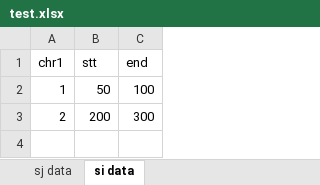
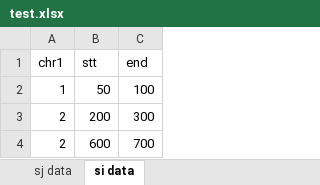
Before and after one commit to xie186/bioPyTable, an Excel workbook: test.xlsx, sheet si data, drawn as a sheet; values as stored, in another font and other column widths than the file's, no borders; charts and pictures not drawn; the diff names each change by its address in the sheet, - before the commit and + after, or states it on an @@ line.

```diff
--- a/test.xlsx (sheet si data)
+++ b/test.xlsx (sheet si data)
+row 4: 2 | 600 | 700
```
Also changed, not shown: sheet sj data, charts or pictures, 2 other files.
